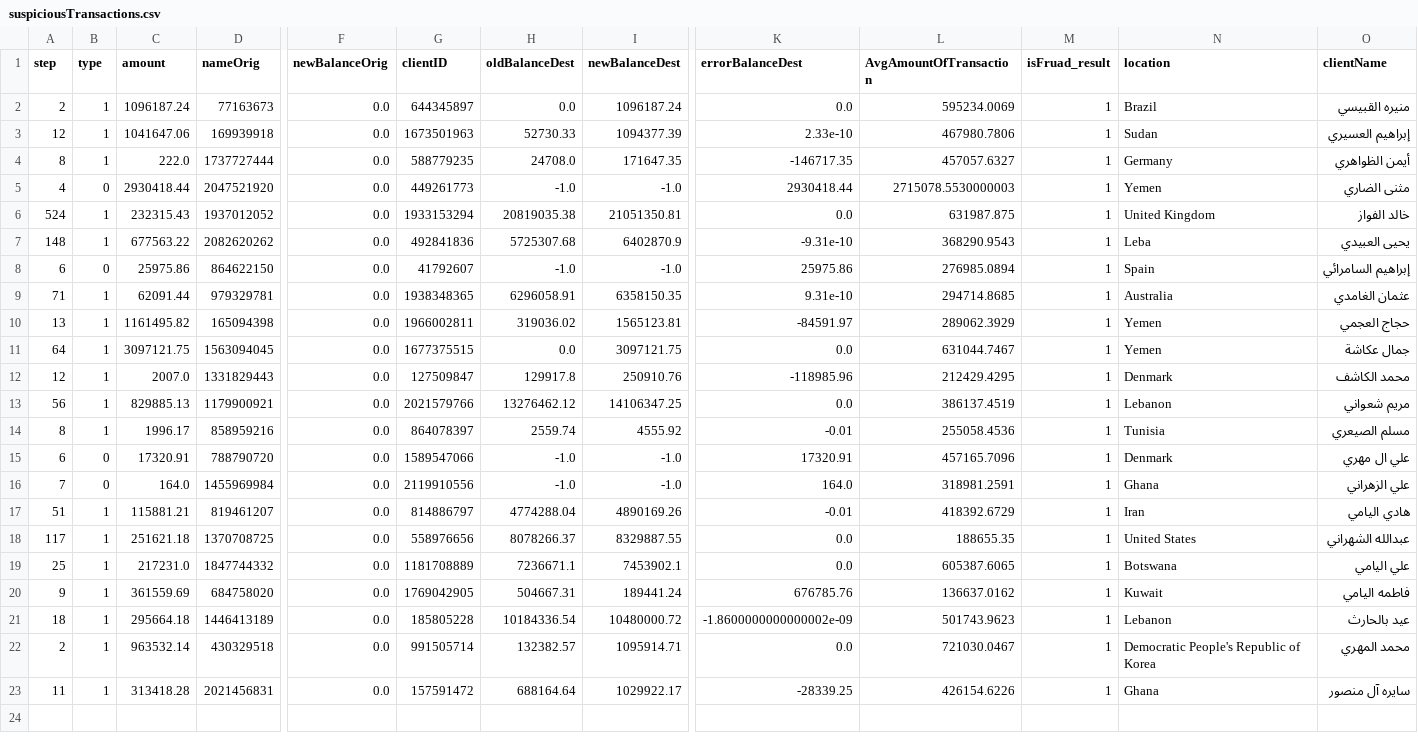
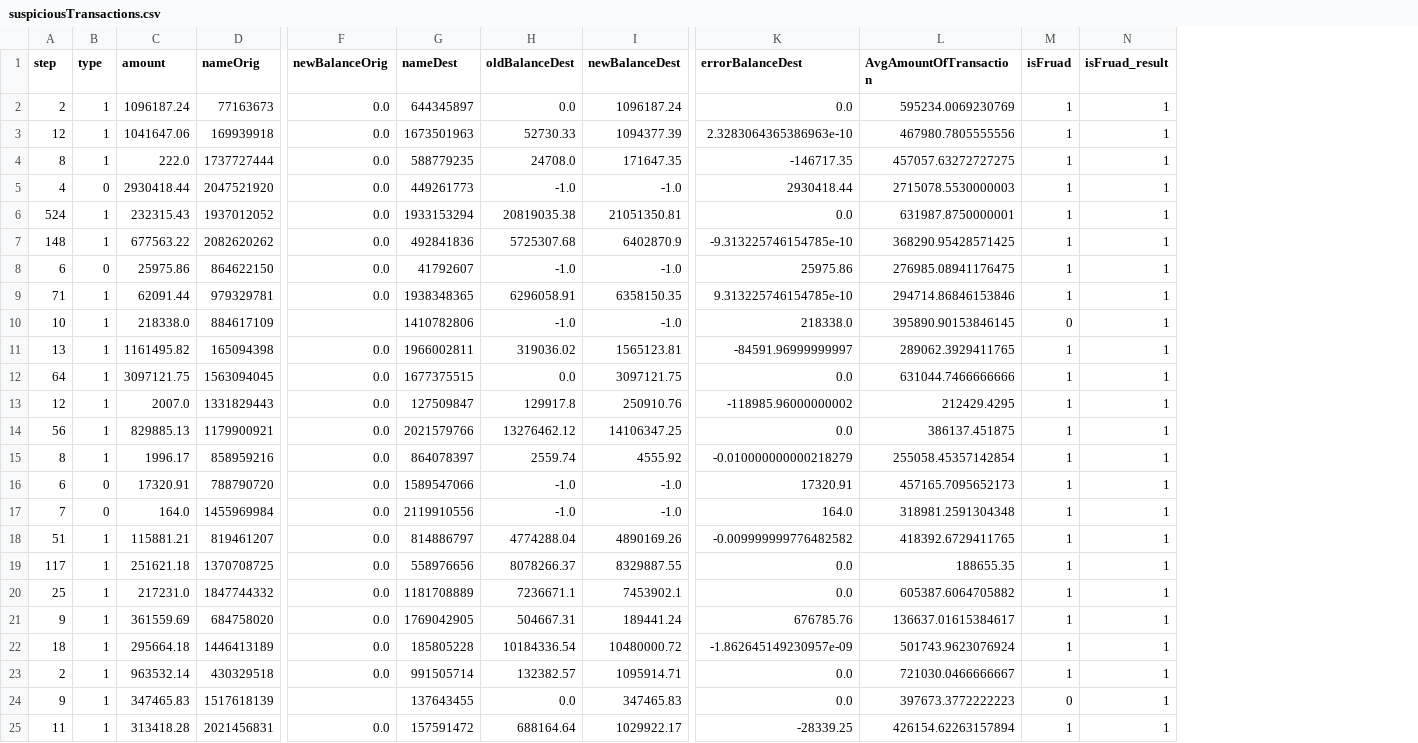
Before and after one commit to Noura-alh/DecisionTreeClassifier, a CSV file: suspiciousTransactions.csv, drawn as a sheet; only a part is shown, gaps mark what is left out; removed rows and columns are numbered as before the commit, all else as after; rows hold the shown columns only; the diff names each change by its address in the sheet, - before the commit and + after, or states it on an @@ line.

```diff
--- a/suspiciousTransactions.csv
+++ b/suspiciousTransactions.csv
+column M (isFruad), rows 2-9: all 1; rows 11-23: all 1; row 25: 1
-column N (location), rows 2-23: Brazil | Sudan | Germany | Yemen | United Kingdom | Leba | Spain | Australia | Yemen | Yemen | Denmark | Lebanon | Tunisia | Denmark | Ghana | Iran | United States | Botswana | Kuwait | Lebanon | Democratic People's Republic of Korea | Ghana
-column O (clientName), rows 2-23: منيره القبيسي | إبراهيم العسيري | أيمن الظواهري | مثنى الضاري | خالد الفواز | يحيى العبيدي | إبراهيم السامرائي | عثمان الغامدي | حجاج العجمي | جمال عكاشة | محمد الكاشف | مريم شعواني | مسلم الصيعري | علي ال مهري | علي الزهراني | هادي اليامي | عبدالله الشهراني | علي اليامي | فاطمه اليامي | عيد بالحارث | محمد المهري | سايره آل منصور
-G1: clientID
+G1: nameDest
-L2 (AvgAmountOfTransaction): 595234.0069
+L2 (AvgAmountOfTransaction): 595234.0069230769
-K3 (errorBalanceDest): 2.33e-10
+K3 (errorBalanceDest): 2.3283064365386963e-10
-L3 (AvgAmountOfTransaction): 467980.7806
+L3 (AvgAmountOfTransaction): 467980.7805555556
-L4 (AvgAmountOfTransaction): 457057.6327
+L4 (AvgAmountOfTransaction): 457057.63272727275
-L6 (AvgAmountOfTransaction): 631987.875
+L6 (AvgAmountOfTransaction): 631987.8750000001
-K7 (errorBalanceDest): -9.31e-10
+K7 (errorBalanceDest): -9.313225746154785e-10
-L7 (AvgAmountOfTransaction): 368290.9543
+L7 (AvgAmountOfTransaction): 368290.95428571425
-L8 (AvgAmountOfTransaction): 276985.0894
+L8 (AvgAmountOfTransaction): 276985.08941176475
-K9 (errorBalanceDest): 9.31e-10
+K9 (errorBalanceDest): 9.313225746154785e-10
-L9 (AvgAmountOfTransaction): 294714.8685
+L9 (AvgAmountOfTransaction): 294714.86846153846
+row 10: 10 | 1 | 218338.0 | 884617109 |  | 1410782806 | -1.0 | -1.0 | 218338.0 | 395890.90153846145 | 0 | 1
-K11 (errorBalanceDest): -84591.97
+K11 (errorBalanceDest): -84591.96999999997
-L11 (AvgAmountOfTransaction): 289062.3929
+L11 (AvgAmountOfTransaction): 289062.3929411765
-L12 (AvgAmountOfTransaction): 631044.7467
+L12 (AvgAmountOfTransaction): 631044.7466666666
-K13 (errorBalanceDest): -118985.96
+K13 (errorBalanceDest): -118985.96000000002
-L14 (AvgAmountOfTransaction): 386137.4519
+L14 (AvgAmountOfTransaction): 386137.451875
-K15 (errorBalanceDest): -0.01
+K15 (errorBalanceDest): -0.010000000000218279
-L15 (AvgAmountOfTransaction): 255058.4536
+L15 (AvgAmountOfTransaction): 255058.45357142854
-L16 (AvgAmountOfTransaction): 457165.7096
+L16 (AvgAmountOfTransaction): 457165.7095652173
-L17 (AvgAmountOfTransaction): 318981.2591
+L17 (AvgAmountOfTransaction): 318981.2591304348
-K18 (errorBalanceDest): -0.01
+K18 (errorBalanceDest): -0.009999999776482582
-L18 (AvgAmountOfTransaction): 418392.6729
+L18 (AvgAmountOfTransaction): 418392.6729411765
-L20 (AvgAmountOfTransaction): 605387.6065
+L20 (AvgAmountOfTransaction): 605387.6064705882
-L21 (AvgAmountOfTransaction): 136637.0162
+L21 (AvgAmountOfTransaction): 136637.01615384617
-K22 (errorBalanceDest): -1.8600000000000002e-09
+K22 (errorBalanceDest): -1.862645149230957e-09
-L22 (AvgAmountOfTransaction): 501743.9623
+L22 (AvgAmountOfTransaction): 501743.9623076924
-L23 (AvgAmountOfTransaction): 721030.0467
+L23 (AvgAmountOfTransaction): 721030.0466666667
+row 24: 9 | 1 | 347465.83 | 1517618139 |  | 137643455 | 0.0 | 347465.83 | 0.0 | 397673.3772222223 | 0 | 1
-L25 (AvgAmountOfTransaction): 426154.6226
+L25 (AvgAmountOfTransaction): 426154.62263157894
```
Also changed, not shown: 5 other files.
